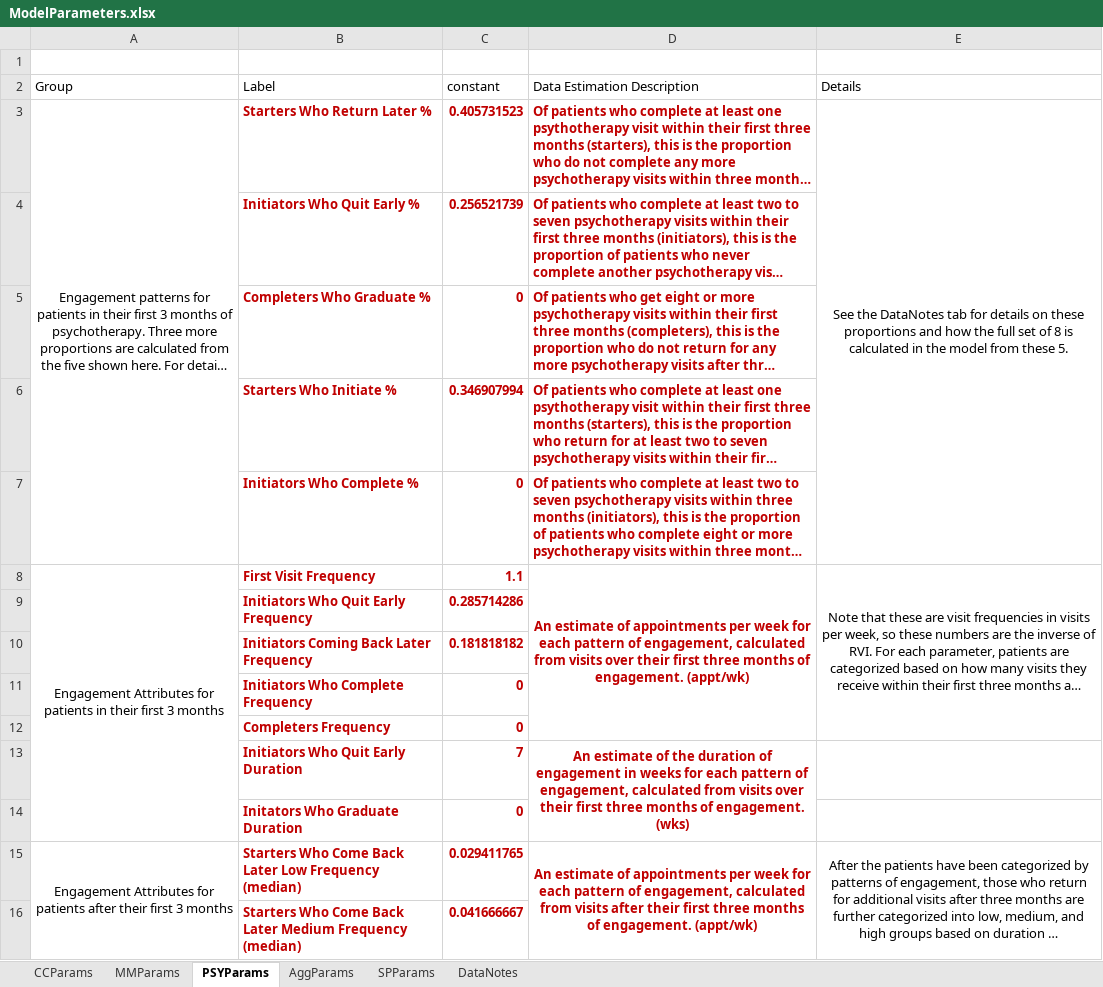
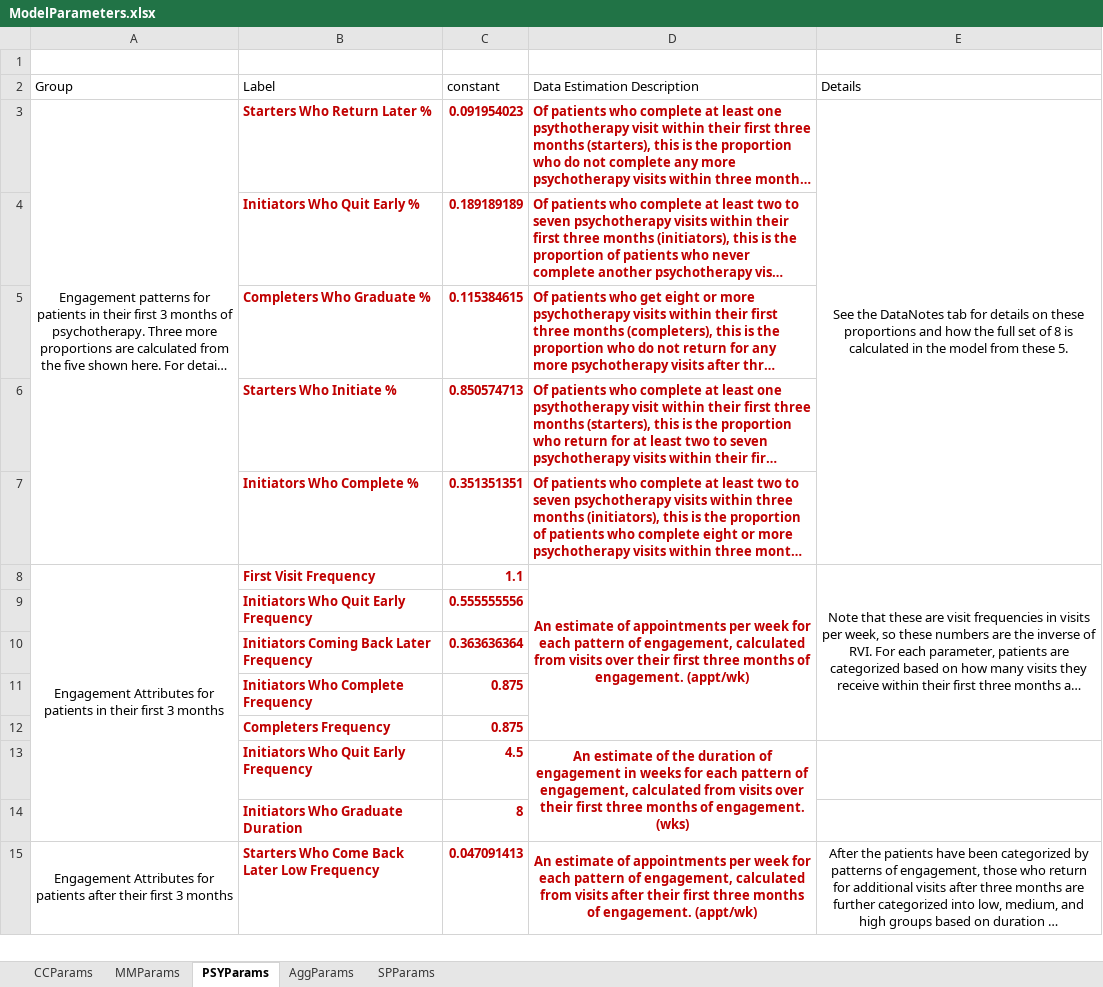
Before and after one commit to lzim/teampsd, an Excel workbook: quant_workgroup/mtl_viz/ModelParameters.xlsx, sheet PSYParams, drawn as a sheet; only a part is shown; long unchanged cells end in …; values as stored, in another font and other column widths than the file's, no borders; removed rows and columns are numbered as before the commit, all else as after; the diff covers the shown part only; the diff names each change by its address in the sheet, - before the commit and + after, or states it on an @@ line.

```diff
--- a/quant_workgroup/mtl_viz/ModelParameters.xlsx (sheet PSYParams)
+++ b/quant_workgroup/mtl_viz/ModelParameters.xlsx (sheet PSYParams)
-sheet tab: DataNotes
-C3 (constant): 0.405731523
+C3 (constant): 0.091954023
-C4 (constant): 0.256521739
+C4 (constant): 0.189189189
-C5 (constant): 0
+C5 (constant): 0.115384615
-C6 (constant): 0.346907994
+C6 (constant): 0.850574713
-C7 (constant): 0
+C7 (constant): 0.351351351
-C9 (constant): 0.285714286
+C9 (constant): 0.555555556
-C10 (constant): 0.181818182
+C10 (constant): 0.363636364
-C11:C12 (constant): 0
+C11:C12 (constant): 0.875
-row 13:  | Initiators Who Quit Early Duration | 7 | An estimate of the duration of engagement in weeks for each pattern of engagement, calculated from visits over their first three months of engagement. (wks)
-row 14:  | Initators Who Graduate Duration | 0
+row 13:  | Initiators Who Quit Early Frequency | 4.5 | An estimate of the duration of engagement in weeks for each pattern of engagement, calculated from visits over their first three months of engagement. (wks)
+row 14:  | Initiators Who Graduate Duration | 8
-B15 (Label): …Low Frequency (median)
+B15 (Label): …Low Frequency
-C15 (constant): 0.029411765
+C15 (constant): 0.047091413
-row 16:  | Starters Who Come Back Later Medium Frequency (median) | 0.041666667
```
Also changed, not shown: 109 added rows, 22 removed rows and 11 edited cells elsewhere in this sheet, sheet AggParams, sheet MMParams, sheet SPParams, sheet CCParams, charts or pictures.
